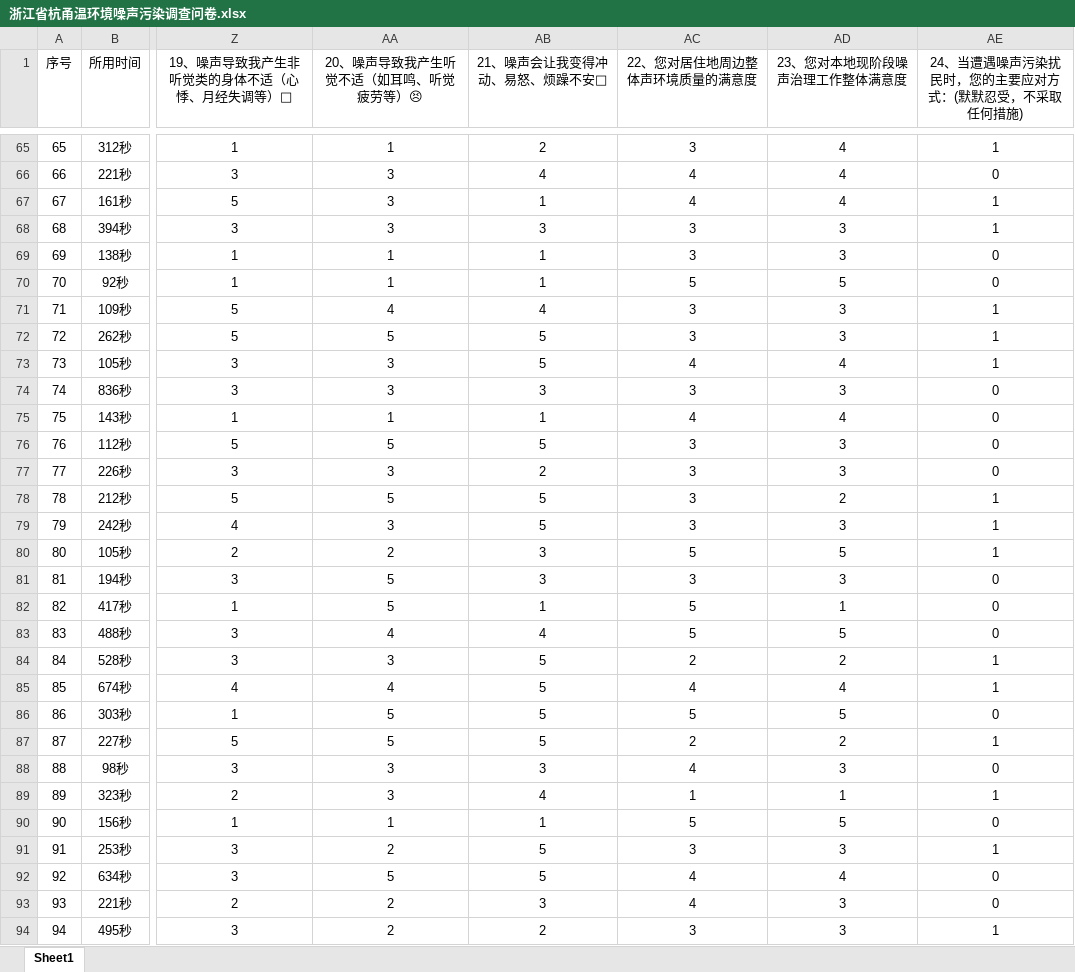
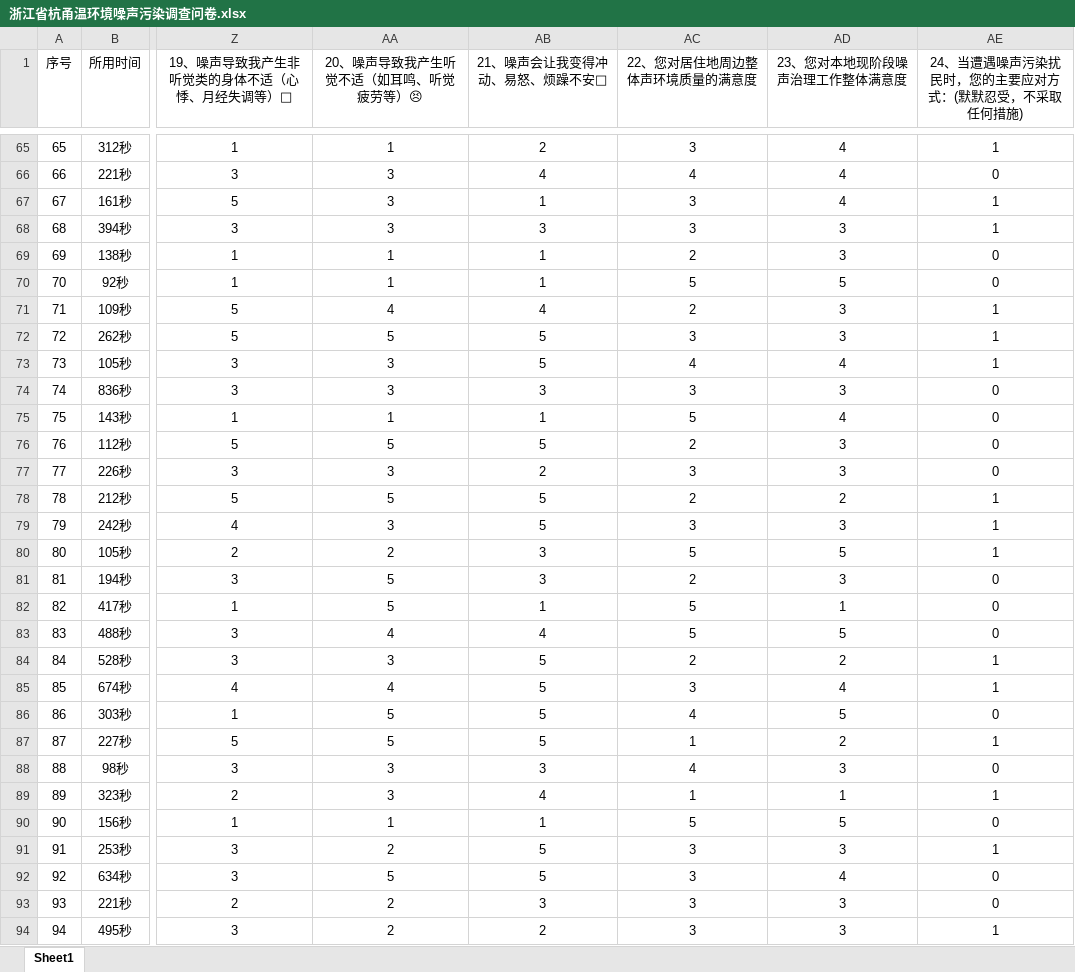
Before and after one commit to Right-XOY/Noise-pipeline-202609, an Excel workbook: data/浙江省杭甬温环境噪声污染调查问卷.xlsx, sheet Sheet1, drawn as a sheet; only a part is shown, gaps mark what is left out; values as stored, in another font and other column widths than the file's, no borders; the diff covers the shown part only; the diff names each change by its address in the sheet, - before the commit and + after, or states it on an @@ line.

```diff
--- a/data/浙江省杭甬温环境噪声污染调查问卷.xlsx (sheet Sheet1)
+++ b/data/浙江省杭甬温环境噪声污染调查问卷.xlsx (sheet Sheet1)
-AC67 (22、您对居住地周边整体声环境质量的满意度): 4
+AC67 (22、您对居住地周边整体声环境质量的满意度): 3
-AC69 (22、您对居住地周边整体声环境质量的满意度): 3
+AC69 (22、您对居住地周边整体声环境质量的满意度): 2
-AC71 (22、您对居住地周边整体声环境质量的满意度): 3
+AC71 (22、您对居住地周边整体声环境质量的满意度): 2
-AC75 (22、您对居住地周边整体声环境质量的满意度): 4
+AC75 (22、您对居住地周边整体声环境质量的满意度): 5
-AC76 (22、您对居住地周边整体声环境质量的满意度): 3
+AC76 (22、您对居住地周边整体声环境质量的满意度): 2
-AC78 (22、您对居住地周边整体声环境质量的满意度): 3
+AC78 (22、您对居住地周边整体声环境质量的满意度): 2
-AC81 (22、您对居住地周边整体声环境质量的满意度): 3
+AC81 (22、您对居住地周边整体声环境质量的满意度): 2
-AC85 (22、您对居住地周边整体声环境质量的满意度): 4
+AC85 (22、您对居住地周边整体声环境质量的满意度): 3
-AC86 (22、您对居住地周边整体声环境质量的满意度): 5
+AC86 (22、您对居住地周边整体声环境质量的满意度): 4
-AC87 (22、您对居住地周边整体声环境质量的满意度): 2
+AC87 (22、您对居住地周边整体声环境质量的满意度): 1
-AC92:AC93 (22、您对居住地周边整体声环境质量的满意度): 4
+AC92:AC93 (22、您对居住地周边整体声环境质量的满意度): 3
```
Also changed, not shown: 127 edited cells elsewhere in this sheet, 28 other files.
